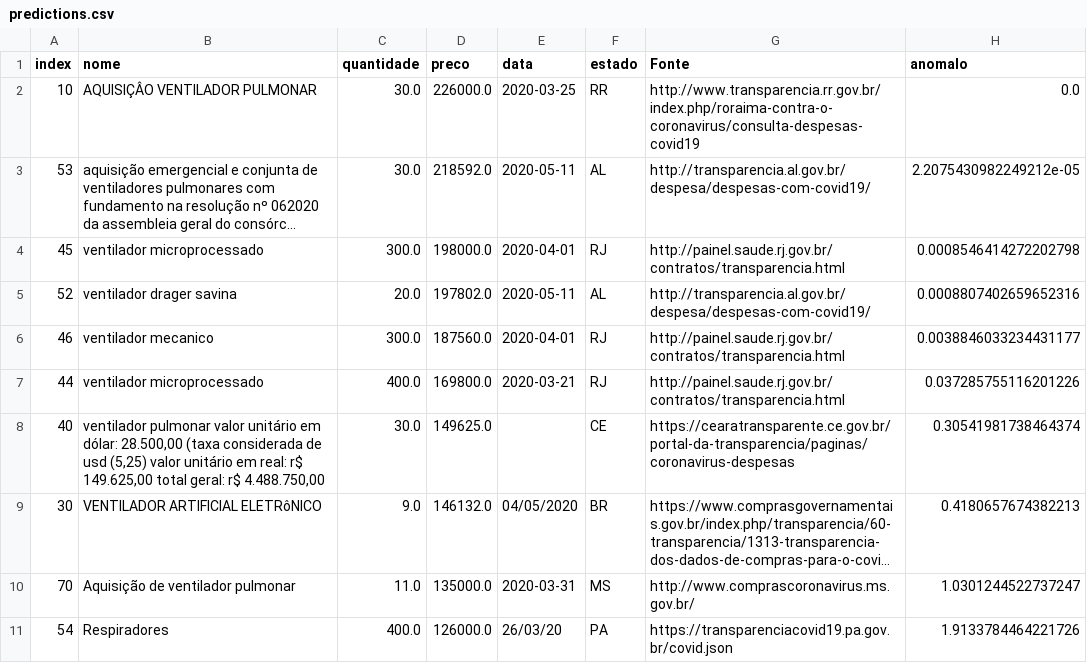
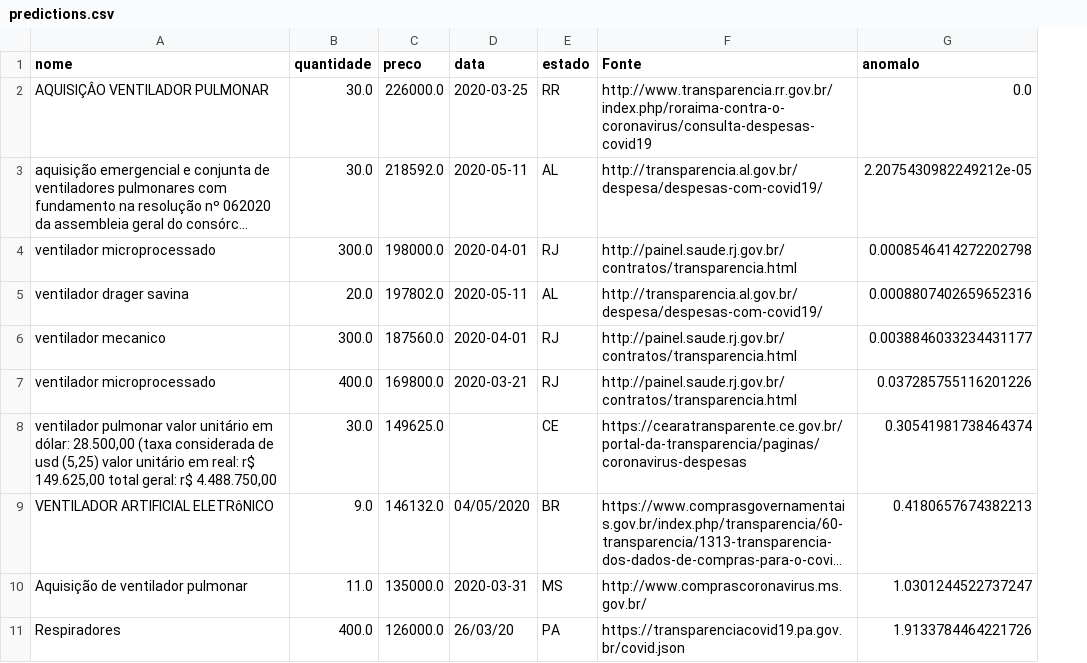
Before and after one commit to Covid404/IARA, a CSV file: predictions/predictions.csv, drawn as a sheet; only a part is shown; long unchanged cells end in …; the diff names each change by its address in the sheet, - before the commit and + after, or states it on an @@ line.

Commit message:
Remove index predictions

```diff
--- a/predictions/predictions.csv
+++ b/predictions/predictions.csv
-column A (index), rows 2-11: 10 | 53 | 45 | 52 | 46 | 44 | 40 | 30 | 70 | 54
```
Also changed, not shown: 1 other file.
